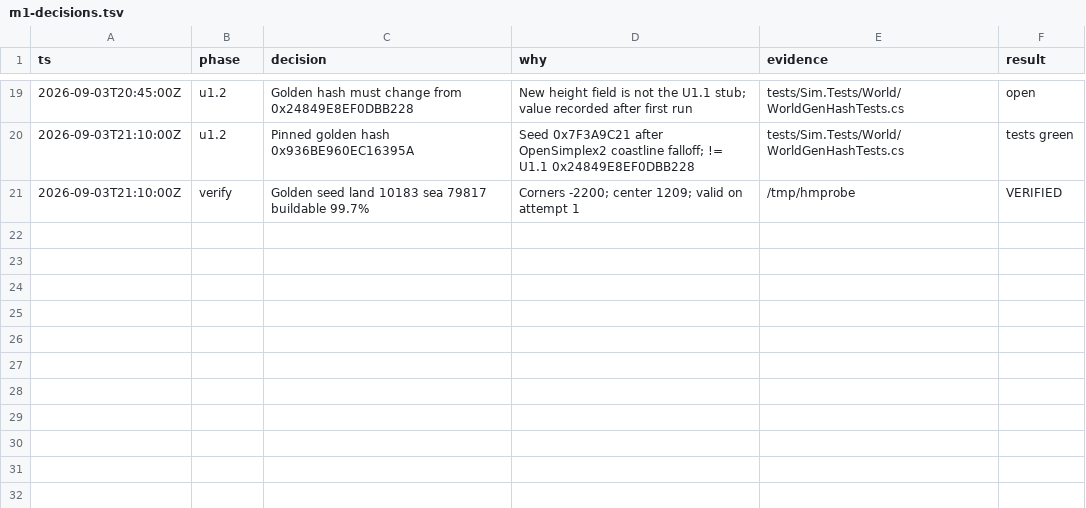
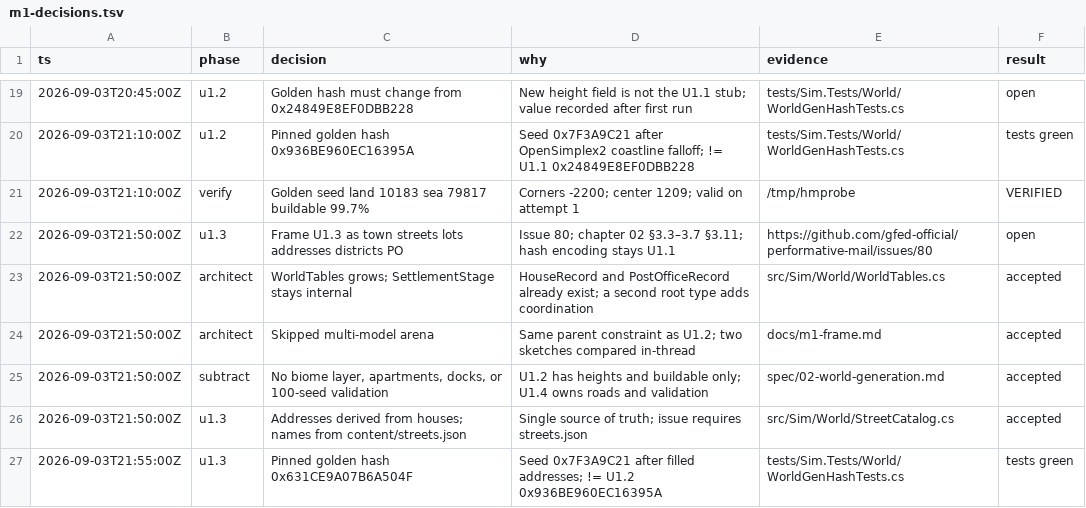
Before and after one commit to gfed-official/performative-mail, a TSV file: docs/m1-decisions.tsv, drawn as a sheet; only a part is shown, gaps mark what is left out.

```diff
--- a/docs/m1-decisions.tsv
+++ b/docs/m1-decisions.tsv
@@ -21 +21,7 @@ ts	phase	decision	why	evidence	result
 2026-09-03T21:10:00Z	verify	Golden seed land 10183 sea 79817 buildable 99.7%	Corners -2200; center 1209; valid on attempt 1	/tmp/hmprobe	VERIFIED
+2026-09-03T21:50:00Z	u1.3	Frame U1.3 as town streets lots addresses districts PO	Issue 80; chapter 02 §3.3–3.7 §3.11; hash encoding stays U1.1	https://github.com/gfed-official/performative-mail/issues/80	open
+2026-09-03T21:50:00Z	architect	WorldTables grows; SettlementStage stays internal	HouseRecord and PostOfficeRecord already exist; a second root type adds coordination	src/Sim/World/WorldTables.cs	accepted
+2026-09-03T21:50:00Z	architect	Skipped multi-model arena	Same parent constraint as U1.2; two sketches compared in-thread	docs/m1-frame.md	accepted
+2026-09-03T21:50:00Z	subtract	No biome layer, apartments, docks, or 100-seed validation	U1.2 has heights and buildable only; U1.4 owns roads and validation	spec/02-world-generation.md	accepted
+2026-09-03T21:50:00Z	u1.3	Addresses derived from houses; names from content/streets.json	Single source of truth; issue requires streets.json	src/Sim/World/StreetCatalog.cs	accepted
+2026-09-03T21:55:00Z	u1.3	Pinned golden hash 0x631CE9A07B6A504F	Seed 0x7F3A9C21 after filled addresses; != U1.2 0x936BE960EC16395A	tests/Sim.Tests/World/WorldGenHashTests.cs	tests green
```
Also changed, not shown: 10 other files.
